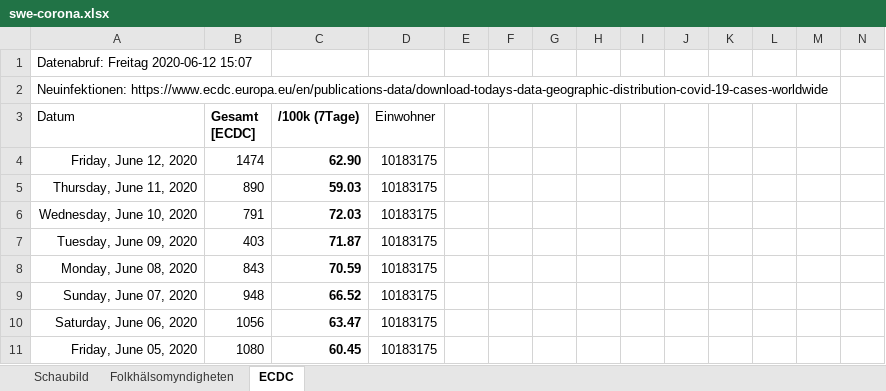
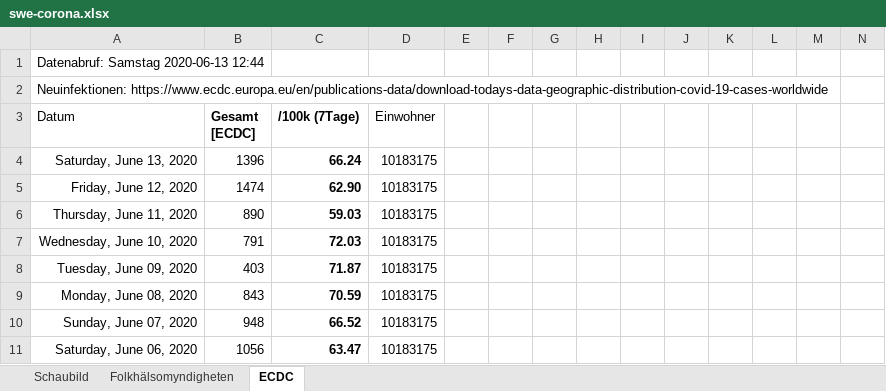
Before and after one commit to episource/swe-corona, an Excel workbook: swe-corona.xlsx, sheet ECDC, drawn as a sheet; only a part is shown; the shorter side is filled out with more unchanged rows; values as stored, in another font and other column widths than the file's, no borders; conditional formats not drawn; rows hold the shown columns only; the diff names each change by its address in the sheet, - before the commit and + after, or states it on an @@ line.

```diff
--- a/swe-corona.xlsx (sheet ECDC)
+++ b/swe-corona.xlsx (sheet ECDC)
-A1 (Datum): Datenabruf: Freitag 2020-06-12 15:07
+A1 (Datum): Datenabruf: Samstag 2020-06-13 12:44
+row 4: Saturday, June 13, 2020 | 1396 | 66.24 | 10183175
```
Also changed, not shown: sheet Folkhälsomyndigheten, charts or pictures, 1 other file.
